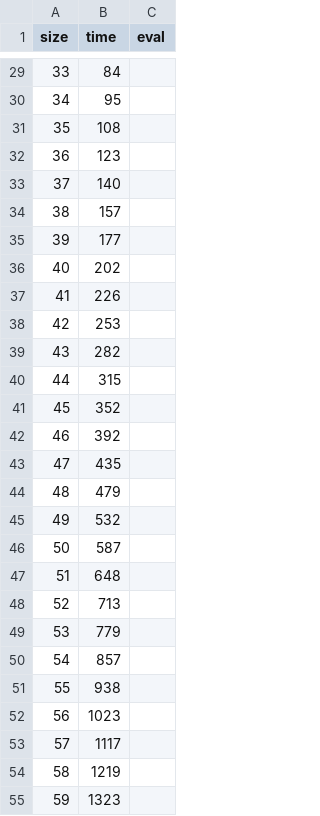
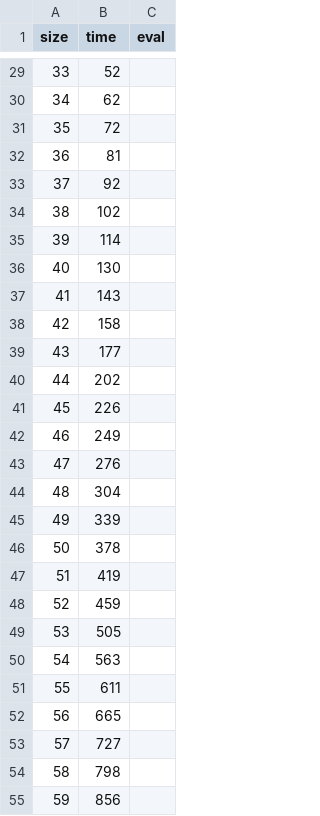
Before and after one commit to jzfcoder/TurnCountPathfinding, a CSV file: Assets/data/5to100noise6.csv, drawn as a sheet; only a part is shown, gaps mark what is left out; the diff covers the shown part only.

```diff
--- a/Assets/data/5to100noise6.csv
+++ b/Assets/data/5to100noise6.csv
@@ -29,27 +29,27 @@ size,time,eval
-33,84
-34,95
-35,108
-36,123
-37,140
-38,157
-39,177
-40,202
-41,226
-42,253
-43,282
-44,315
-45,352
-46,392
-47,435
-48,479
-49,532
-50,587
-51,648
-52,713
-53,779
-54,857
-55,938
-56,1023
-57,1117
-58,1219
-59,1323
+33,52
+34,62
+35,72
+36,81
+37,92
+38,102
+39,114
+40,130
+41,143
+42,158
+43,177
+44,202
+45,226
+46,249
+47,276
+48,304
+49,339
+50,378
+51,419
+52,459
+53,505
+54,563
+55,611
+56,665
+57,727
+58,798
+59,856
```
Also changed, not shown: 67 edited cells elsewhere in this file, 4 other files.
